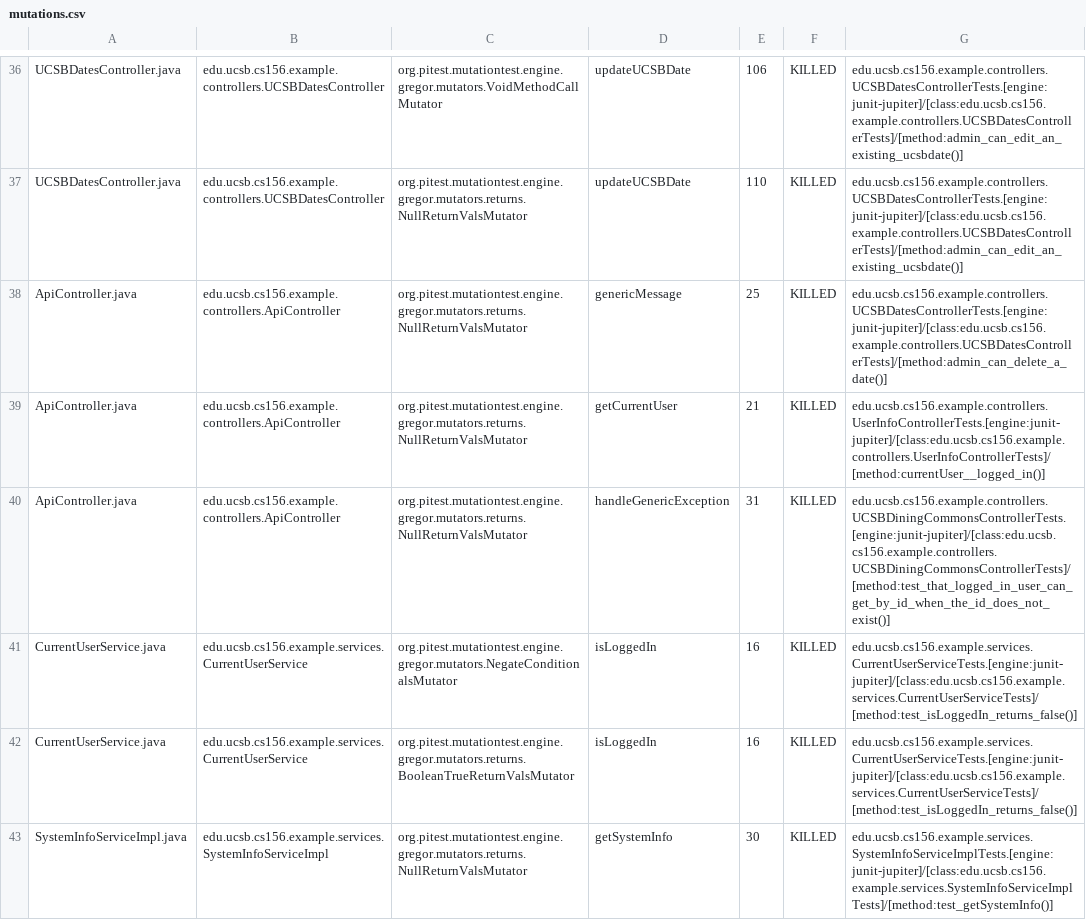
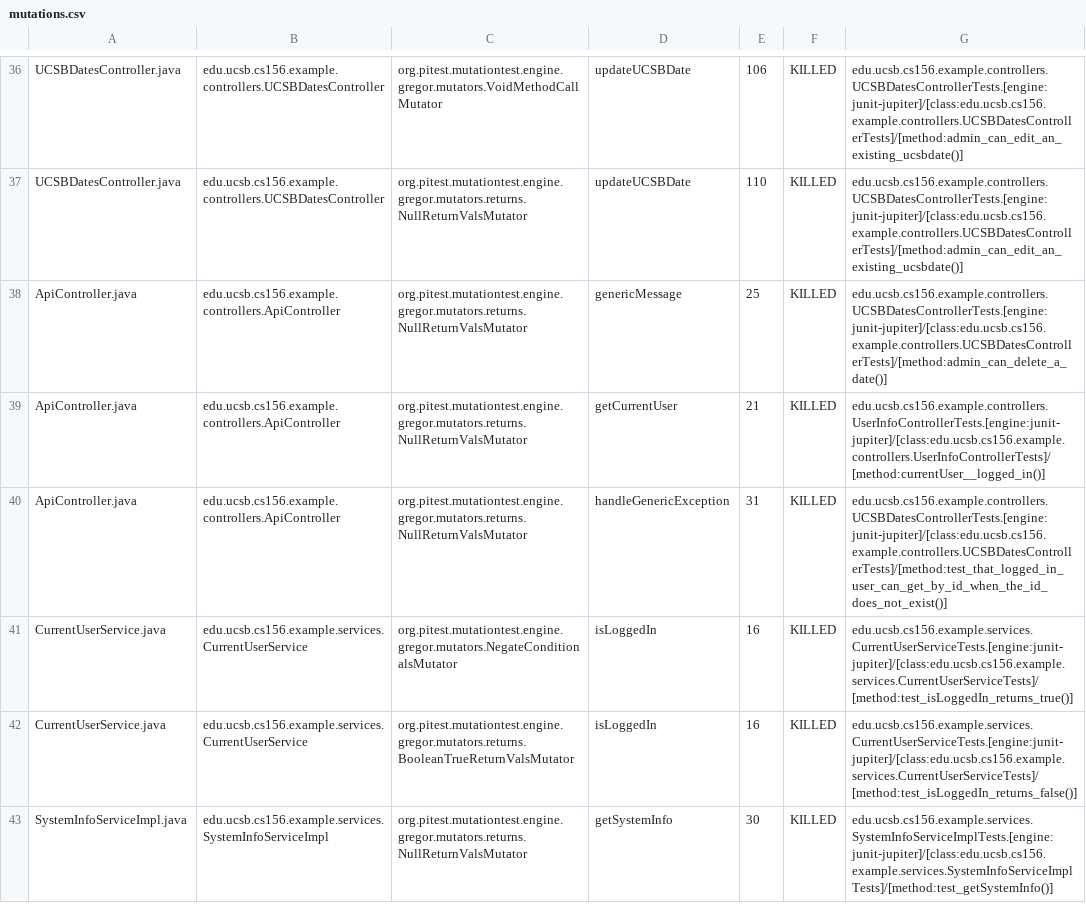
Before and after one commit to ucsb-cs156-w24/team02-w24-6pm-4, a CSV file: pitest/mutations.csv, drawn as a sheet; only a part is shown, gaps mark what is left out.

Commit message:
Deploying to gh-pages from @ ucsb-cs156-w24/team02-w24-6pm-4@d6418788af862792c6af2dcf1a23333cf1987b2a 🚀

```diff
--- a/pitest/mutations.csv
+++ b/pitest/mutations.csv
@@ -39,4 +39,4 @@ ApiController.java,edu.ucsb.cs156.example.controllers.ApiController,org.pitest.m
 ApiController.java,edu.ucsb.cs156.example.controllers.ApiController,org.pitest.mutationtest.engine.gregor.mutators.returns.NullReturnValsMutator,getCurrentUser,21,KILLED,edu.ucsb.cs156.example.controllers.UserInfoControllerTests.[engine:junit-jupiter]/[class:edu.ucsb.cs156.example.controllers.UserInfoControllerTests]/[method:currentUser__logged_in()]
-ApiController.java,edu.ucsb.cs156.example.controllers.ApiController,org.pitest.mutationtest.engine.gregor.mutators.returns.NullReturnValsMutator,handleGenericException,31,KILLED,edu.ucsb.cs156.example.controllers.UCSBDiningCommonsControllerTests.[engine:junit-jupiter]/[class:edu.ucsb.cs156.example.controllers.UCSBDiningCommonsControllerTests]/[method:test_that_logged_in_user_can_get_by_id_when_the_id_does_not_exist()]
-CurrentUserService.java,edu.ucsb.cs156.example.services.CurrentUserService,org.pitest.mutationtest.engine.gregor.mutators.NegateConditionalsMutator,isLoggedIn,16,KILLED,edu.ucsb.cs156.example.services.CurrentUserServiceTests.[engine:junit-jupiter]/[class:edu.ucsb.cs156.example.services.CurrentUserServiceTests]/[method:test_isLoggedIn_returns_false()]
+ApiController.java,edu.ucsb.cs156.example.controllers.ApiController,org.pitest.mutationtest.engine.gregor.mutators.returns.NullReturnValsMutator,handleGenericException,31,KILLED,edu.ucsb.cs156.example.controllers.UCSBDatesControllerTests.[engine:junit-jupiter]/[class:edu.ucsb.cs156.example.controllers.UCSBDatesControllerTests]/[method:test_that_logged_in_user_can_get_by_id_when_the_id_does_not_exist()]
+CurrentUserService.java,edu.ucsb.cs156.example.services.CurrentUserService,org.pitest.mutationtest.engine.gregor.mutators.NegateConditionalsMutator,isLoggedIn,16,KILLED,edu.ucsb.cs156.example.services.CurrentUserServiceTests.[engine:junit-jupiter]/[class:edu.ucsb.cs156.example.services.CurrentUserServiceTests]/[method:test_isLoggedIn_returns_true()]
 CurrentUserService.java,edu.ucsb.cs156.example.services.CurrentUserService,org.pitest.mutationtest.engine.gregor.mutators.returns.BooleanTrueReturnValsMutator,isLoggedIn,16,KILLED,edu.ucsb.cs156.example.services.CurrentUserServiceTests.[engine:junit-jupiter]/[class:edu.ucsb.cs156.example.services.CurrentUserServiceTests]/[method:test_isLoggedIn_returns_false()]
```
Also changed, not shown: 11 other files.
